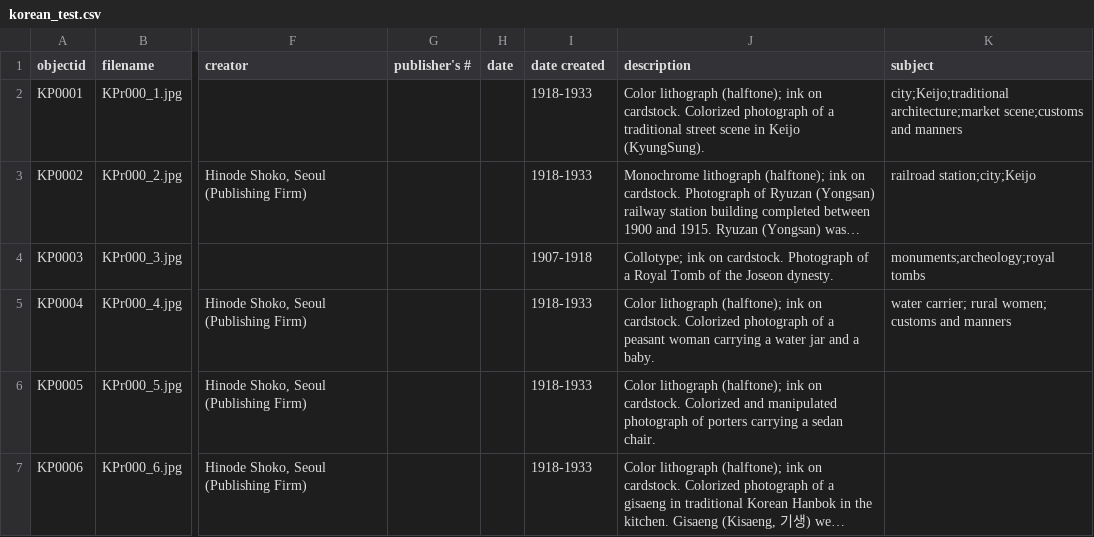
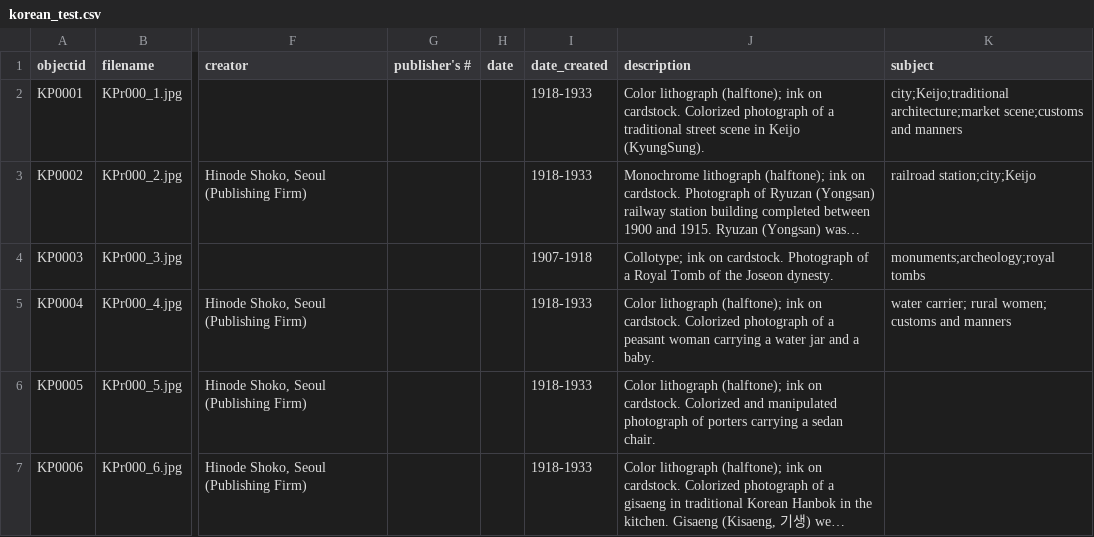
Before and after one commit to RedOlaf/CPP_Postcard_Demo, a CSV file: _data/korean_test.csv, drawn as a sheet; only a part is shown, gaps mark what is left out; long unchanged cells end in …; the diff names each change by its address in the sheet, - before the commit and + after, or states it on an @@ line.

Commit message:
Added display field
Added Date Range as display field

```diff
--- a/_data/korean_test.csv
+++ b/_data/korean_test.csv
-I1: date created
+I1: date_created
```
Also changed, not shown: _data/config-metadata.csv.
